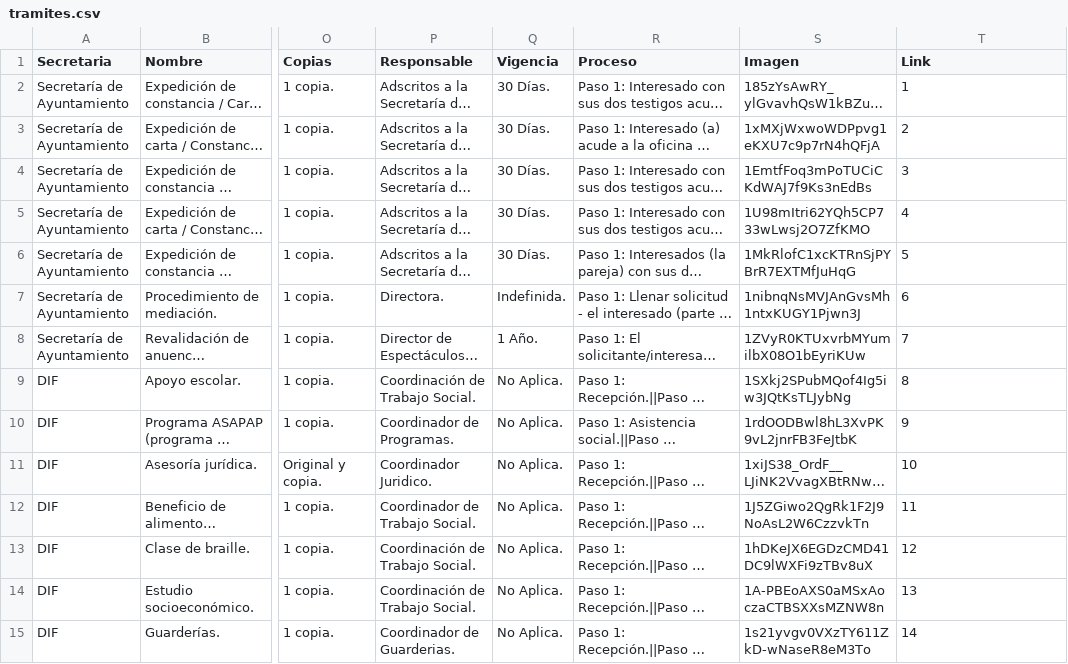
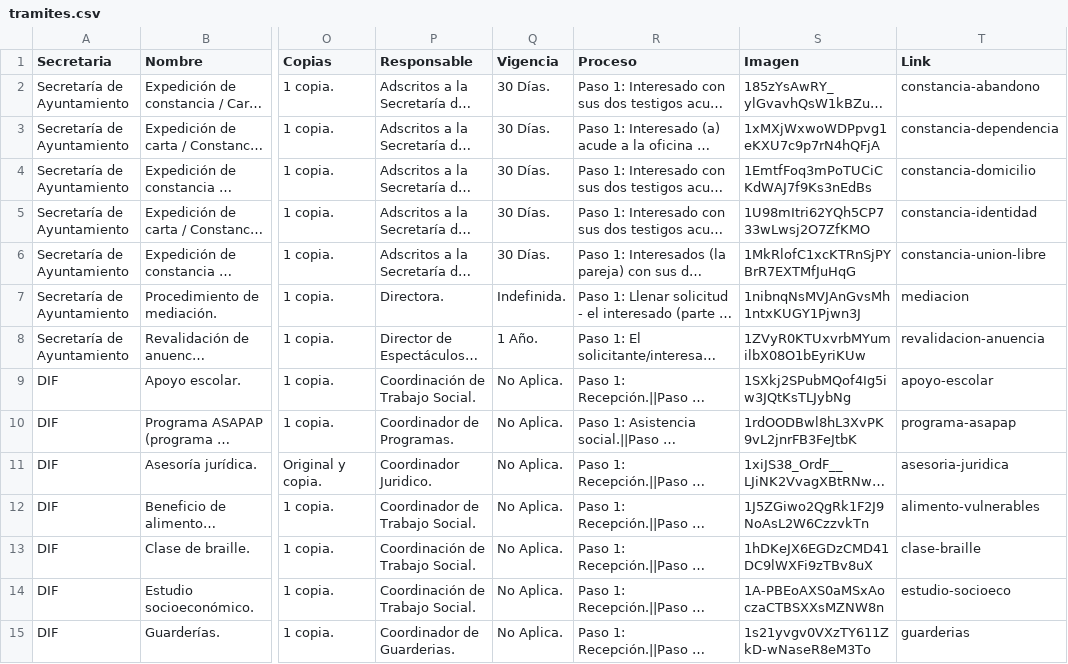
Before and after one commit to velverconsulting/soyjuarense-public, a CSV file: tramites.csv, drawn as a sheet; only a part is shown, gaps mark what is left out; long unchanged cells end in …; the diff covers the shown part only; the diff names each change by its address in the sheet, - before the commit and + after, or states it on an @@ line.

Commit message:
Updated file with CSV data from Google Sheets on 2024-11-13T18:40:25.856Z

```diff
--- a/tramites.csv
+++ b/tramites.csv
-T2 (Link): 1
+T2 (Link): constancia-abandono
-T3 (Link): 2
+T3 (Link): constancia-dependencia
-T4 (Link): 3
+T4 (Link): constancia-domicilio
-T5 (Link): 4
+T5 (Link): constancia-identidad
-T6 (Link): 5
+T6 (Link): constancia-union-libre
-T7 (Link): 6
+T7 (Link): mediacion
-T8 (Link): 7
+T8 (Link): revalidacion-anuencia
-T9 (Link): 8
+T9 (Link): apoyo-escolar
-T10 (Link): 9
+T10 (Link): programa-asapap
-T11 (Link): 10
+T11 (Link): asesoria-juridica
-T12 (Link): 11
+T12 (Link): alimento-vulnerables
-T13 (Link): 12
+T13 (Link): clase-braille
-T14 (Link): 13
+T14 (Link): estudio-socioeco
-T15 (Link): 14
+T15 (Link): guarderias
```
Also changed, not shown: 48 edited cells elsewhere in this file.
